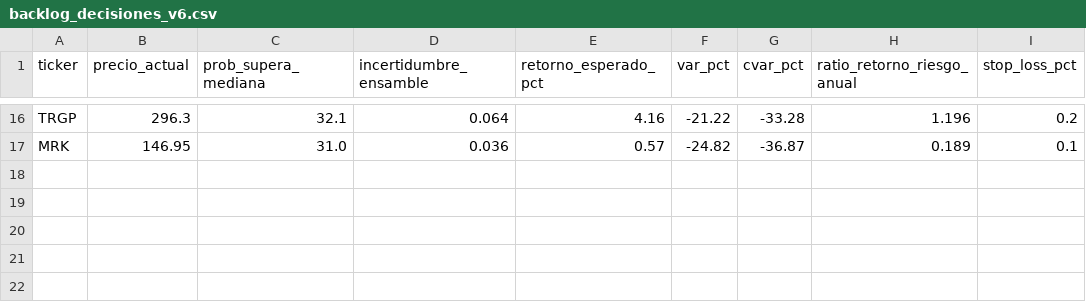
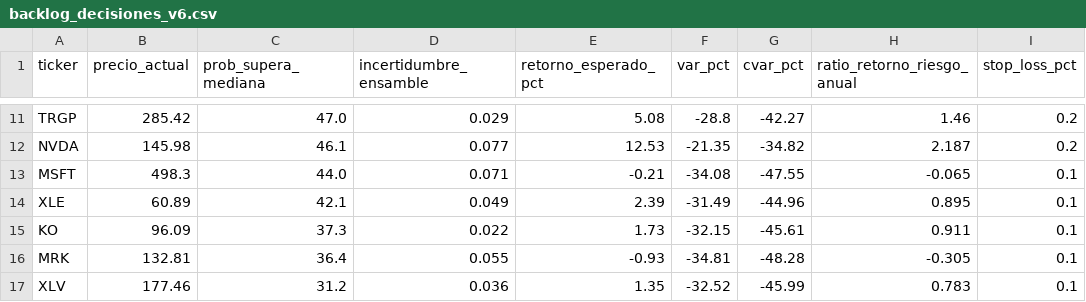
Before and after one commit to Rayo2995/ctatrading_CTA-003, a CSV file: backlog_decisiones_v6.csv, drawn as a sheet; only a part is shown, gaps mark what is left out; addresses are those after the commit; the diff covers the shown part only; the diff names each change by its address in the sheet, - before the commit and + after, or states it on an @@ line.

```diff
--- a/backlog_decisiones_v6.csv
+++ b/backlog_decisiones_v6.csv
-B11 (precio_actual): 296.3
+B11 (precio_actual): 285.42
-C11 (prob_supera_mediana): 32.1
+C11 (prob_supera_mediana): 47.0
-D11 (incertidumbre_ensamble): 0.064
+D11 (incertidumbre_ensamble): 0.029
-E11 (retorno_esperado_pct): 4.16
+E11 (retorno_esperado_pct): 5.08
-F11 (var_pct): -21.22
+F11 (var_pct): -28.8
-G11 (cvar_pct): -33.28
+G11 (cvar_pct): -42.27
-H11 (ratio_retorno_riesgo_anual): 1.196
+H11 (ratio_retorno_riesgo_anual): 1.46
+row 12: NVDA | 145.98 | 46.1 | 0.077 | 12.53 | -21.35 | -34.82 | 2.187 | 0.2
+row 13: MSFT | 498.3 | 44.0 | 0.071 | -0.21 | -34.08 | -47.55 | -0.065 | 0.1
+row 14: XLE | 60.89 | 42.1 | 0.049 | 2.39 | -31.49 | -44.96 | 0.895 | 0.1
+row 15: KO | 96.09 | 37.3 | 0.022 | 1.73 | -32.15 | -45.61 | 0.911 | 0.1
-B16 (precio_actual): 146.95
+B16 (precio_actual): 132.81
-C16 (prob_supera_mediana): 31.0
+C16 (prob_supera_mediana): 36.4
-D16 (incertidumbre_ensamble): 0.036
+D16 (incertidumbre_ensamble): 0.055
-E16 (retorno_esperado_pct): 0.57
+E16 (retorno_esperado_pct): -0.93
-F16 (var_pct): -24.82
+F16 (var_pct): -34.81
-G16 (cvar_pct): -36.87
+G16 (cvar_pct): -48.28
-H16 (ratio_retorno_riesgo_anual): 0.189
+H16 (ratio_retorno_riesgo_anual): -0.305
+row 17: XLV | 177.46 | 31.2 | 0.036 | 1.35 | -32.52 | -45.99 | 0.783 | 0.1
```
Also changed, not shown: 2 added rows, 7 removed rows and 49 edited cells elsewhere in this file, 3 other files.
